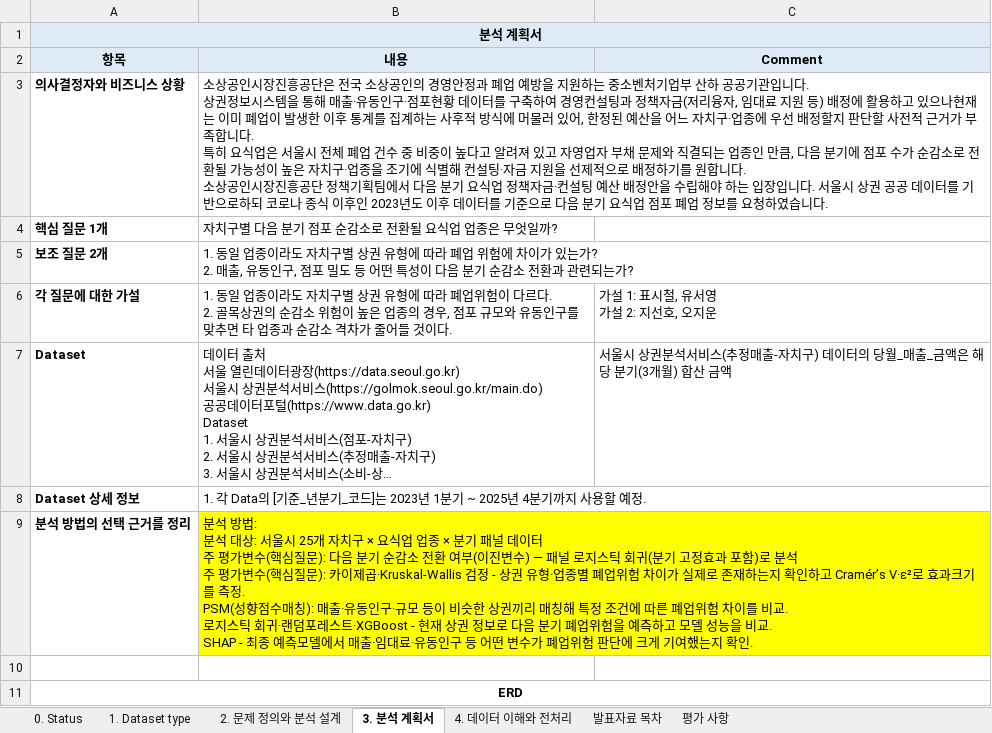
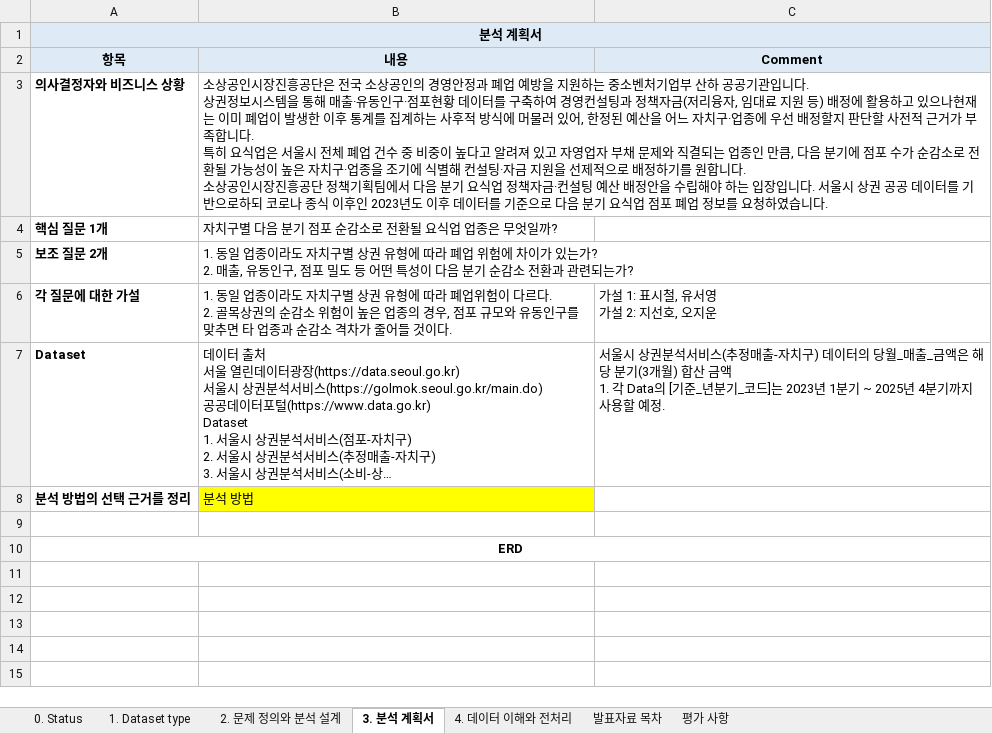
Before and after one commit to Sicheol-Pyo/ai-data-bootcamp, an Excel workbook: Project_1/Project Status.xlsx, sheet 3. 분석 계획서, drawn as a sheet; long unchanged cells end in …; values as stored, in another font and other column widths than the file's, no borders; charts and pictures not drawn; removed rows and columns are numbered as before the commit, all else as after; ↵ is a line break in a cell; the diff names each change by its address in the sheet, - before the commit and + after, or states it on an @@ line.

```diff
--- a/Project_1/Project Status.xlsx (sheet 3. 분석 계획서)
+++ b/Project_1/Project Status.xlsx (sheet 3. 분석 계획서)
-C7 (Comment): …산 금액
+C7 (Comment): …산 금액 ↵ 1. 각 Data의 [기준_년분기_코드]는 2023년 1분기 ~ 2025년 4분기까지 사용할 예정.
-row 8: Dataset 상세 정보 | 1. 각 Data의 [기준_년분기_코드]는 2023년 1분기 ~ 2025년 4분기까지 사용할 예정.
-B8 (내용): …석 방법: ↵ 분석 대상: 서울시 25개 자치구 × 요식업 업종 × 분기 패널 데이터 ↵ 주 평가변수(핵심질문): 다음 분기 순감소 전환 여부(이진변수) — 패널 로지스틱 회귀(분기 고정효과 포함)로 분석 ↵ 주 평가변수(핵심질문): 카이제곱·Kruskal-Wallis 검정 - 상권 유형·업종별 폐업위험 차이가 실제로 존재하는지 확인하고 Cramér’s V·ε²로 효과크기를 측정. ↵ PSM(성향점수매칭): 매출·유동인구·규모 등이 비슷한 상권끼리 매칭해 특정 조건에 따른 폐업위험 차이를 비교. ↵ 로지스틱 회귀·랜덤포레스트·XGBoost - 현재 상권 정보로 다음 분기 폐업위험을 예측하고 모델 성능을 비교. ↵ SHAP - 최종 예측모델에서 매출·임대료·유동인구 등 어떤 변수가 폐업위험 판단에 크게 기여했는지 확인.
+B8 (내용): …석 방법
```
Also changed, not shown: sheet 4. 데이터 이해와 전처리, charts or pictures, 2 other files.
